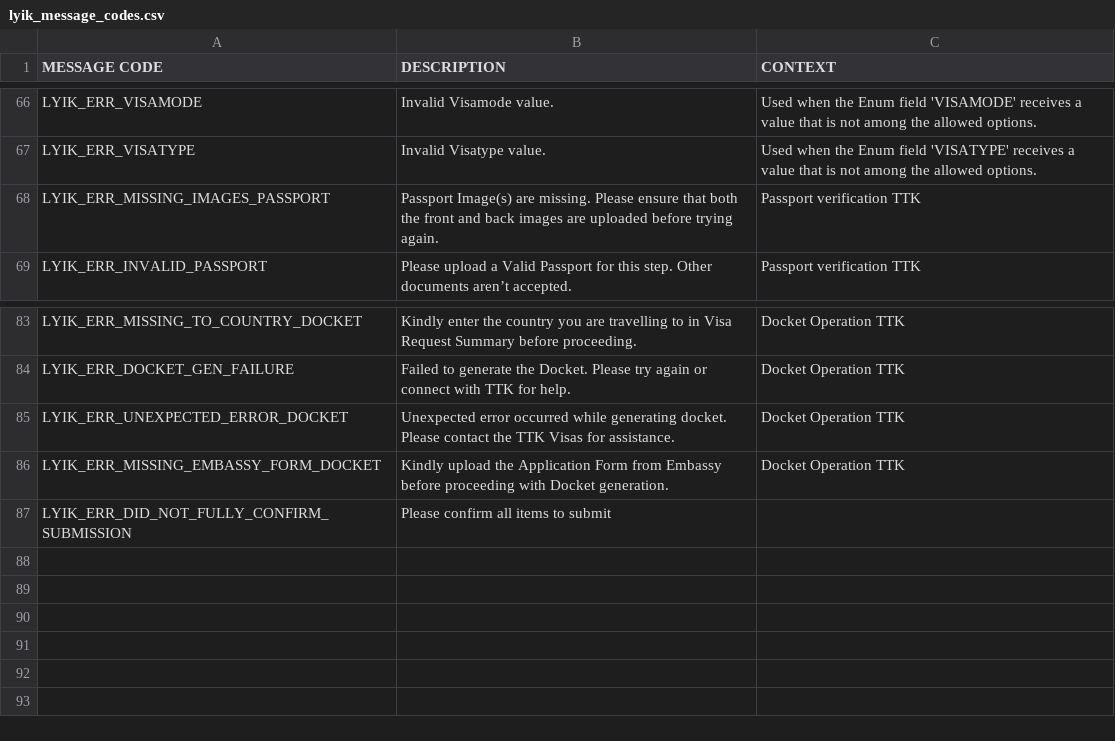
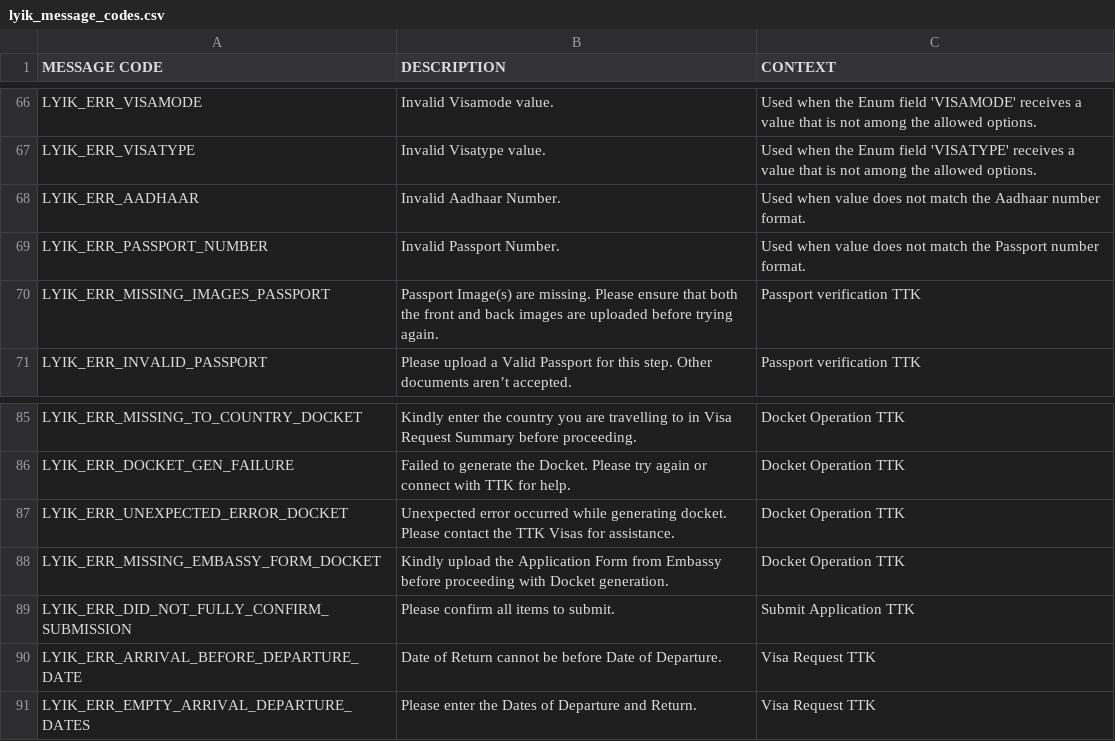
Before and after one commit to lyikadmin/lyik_ttk, a CSV file: deployment_templates/plugin_files/messages/en/lyik_message_codes.csv, drawn as a sheet; only a part is shown, gaps mark what is left out.

Commit message:
Remove unused message code variables from environment templates and add new error messages for Aadhaar and Passport validation.

```diff
--- a/deployment_templates/plugin_files/messages/en/lyik_message_codes.csv
+++ b/deployment_templates/plugin_files/messages/en/lyik_message_codes.csv
@@ -67,2 +67,4 @@ LYIK_ERR_VISAMODE,Invalid Visamode value.,Used when the Enum field 'VISAMODE' re
 LYIK_ERR_VISATYPE,Invalid Visatype value.,Used when the Enum field 'VISATYPE' receives a value that is not among the allowed options.
+LYIK_ERR_AADHAAR,Invalid Aadhaar Number.,Used when value does not match the Aadhaar number format.
+LYIK_ERR_PASSPORT_NUMBER,Invalid Passport Number.,Used when value does not match the Passport number format.
 LYIK_ERR_MISSING_IMAGES_PASSPORT,Passport Image(s) are missing. Please ensure that both the front and back images are uploaded before trying again.,Passport verification TTK
@@ -86,2 +88,4 @@ LYIK_ERR_UNEXPECTED_ERROR_DOCKET,Unexpected error occurred while generating dock
 LYIK_ERR_MISSING_EMBASSY_FORM_DOCKET,Kindly upload the Application Form from Embassy before proceeding with Docket generation.,Docket Operation TTK
-LYIK_ERR_DID_NOT_FULLY_CONFIRM_SUBMISSION,"Please confirm all items to submit",
+LYIK_ERR_DID_NOT_FULLY_CONFIRM_SUBMISSION,"Please confirm all items to submit.",Submit Application TTK
+LYIK_ERR_ARRIVAL_BEFORE_DEPARTURE_DATE,"Date of Return cannot be before Date of Departure.",Visa Request TTK
+LYIK_ERR_EMPTY_ARRIVAL_DEPARTURE_DATES,"Please enter the Dates of Departure and Return.",Visa Request TTK
```
Also changed, not shown: 2 other files.
